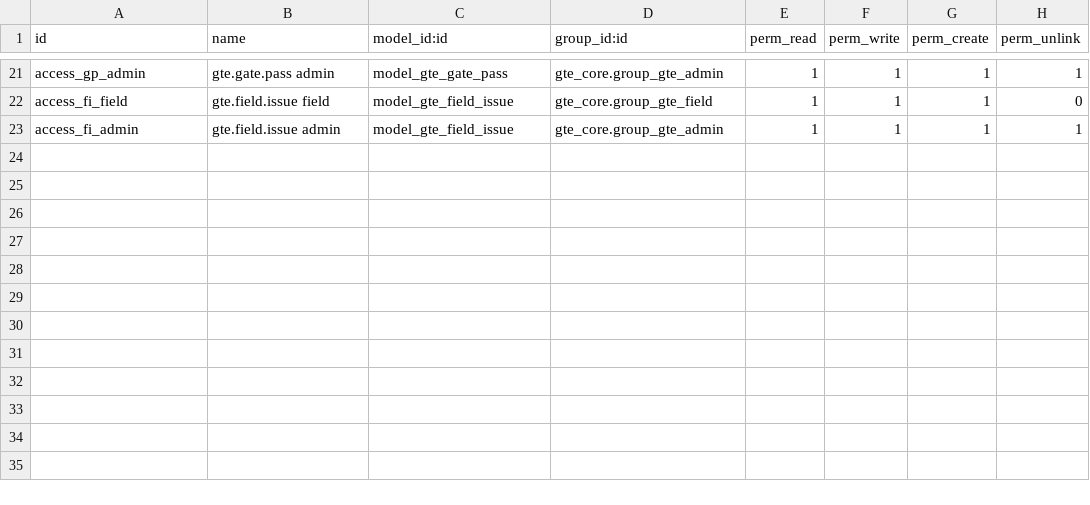
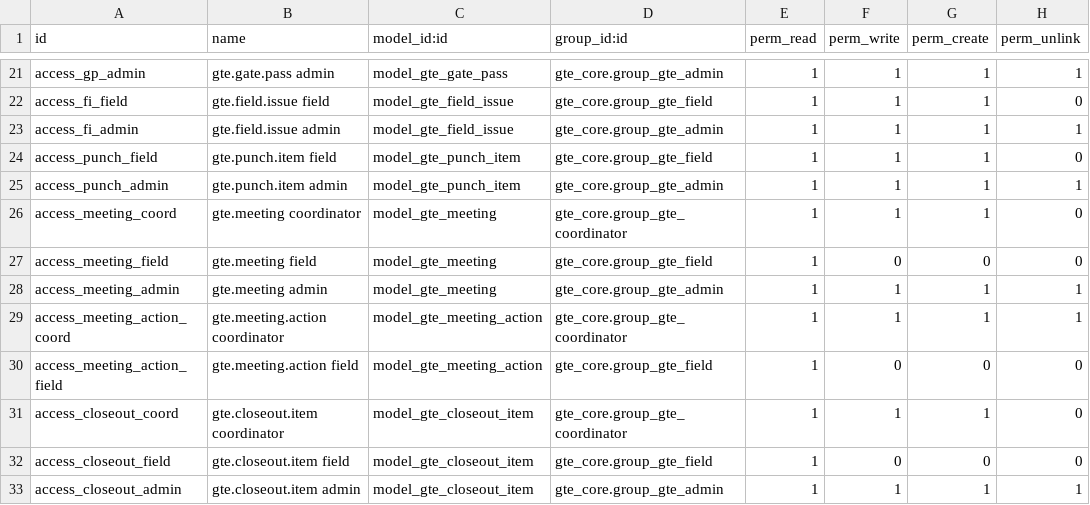
Before and after one commit to dariusakbari/addons, a CSV file: gte_field/security/ir.model.access.csv, drawn as a sheet; only a part is shown, gaps mark what is left out.

Commit message:
Phase 4: Field Memos, punch list, meeting minutes, closeout register
- Field Issue extended to Field Memo / Site Instruction: recipient,
  required-action date, cost/schedule impact, related change,
  acknowledgement, distribution
- gte.punch.item (PL-): deficiency/punch with before+after photos,
  priority, corrective action, verification; close requires an after photo
- gte.inspection: 'Log Deficiency' button + deficiency smart button
  (inspection -> deficiency workflow)
- gte.meeting (MIN-) + action items: issuing minutes raises owner
  activities; agenda/discussion/decisions; links to RFI/CO
- gte.closeout.item: O&M/as-built/warranty/training/commissioning/ESA/
  deficiency register with required/received/reviewed/accepted dates;
  accept requires attached document
- Menus, membership record rules, ACLs (field crews create punch/memos,
  read-only on meetings/closeout)

```diff
--- a/gte_field/security/ir.model.access.csv
+++ b/gte_field/security/ir.model.access.csv
@@ -23 +23,11 @@ access_fi_field,gte.field.issue field,model_gte_field_issue,gte_core.group_gte_f
 access_fi_admin,gte.field.issue admin,model_gte_field_issue,gte_core.group_gte_admin,1,1,1,1
+access_punch_field,gte.punch.item field,model_gte_punch_item,gte_core.group_gte_field,1,1,1,0
+access_punch_admin,gte.punch.item admin,model_gte_punch_item,gte_core.group_gte_admin,1,1,1,1
+access_meeting_coord,gte.meeting coordinator,model_gte_meeting,gte_core.group_gte_coordinator,1,1,1,0
+access_meeting_field,gte.meeting field,model_gte_meeting,gte_core.group_gte_field,1,0,0,0
+access_meeting_admin,gte.meeting admin,model_gte_meeting,gte_core.group_gte_admin,1,1,1,1
+access_meeting_action_coord,gte.meeting.action coordinator,model_gte_meeting_action,gte_core.group_gte_coordinator,1,1,1,1
+access_meeting_action_field,gte.meeting.action field,model_gte_meeting_action,gte_core.group_gte_field,1,0,0,0
+access_closeout_coord,gte.closeout.item coordinator,model_gte_closeout_item,gte_core.group_gte_coordinator,1,1,1,0
+access_closeout_field,gte.closeout.item field,model_gte_closeout_item,gte_core.group_gte_field,1,0,0,0
+access_closeout_admin,gte.closeout.item admin,model_gte_closeout_item,gte_core.group_gte_admin,1,1,1,1
```
Also changed, not shown: 7 other files.
